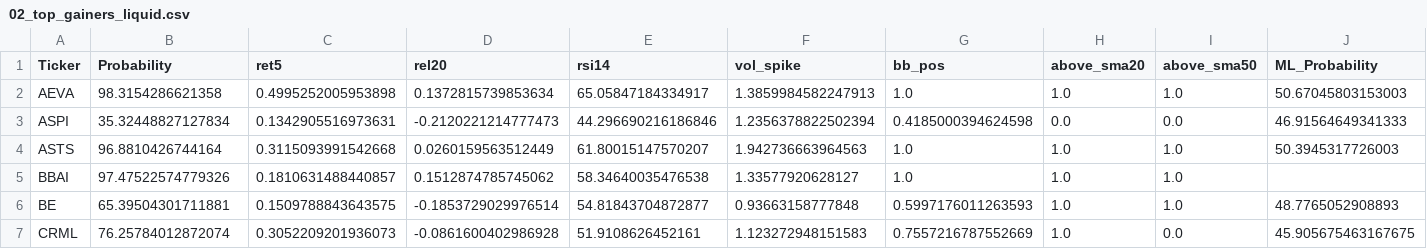
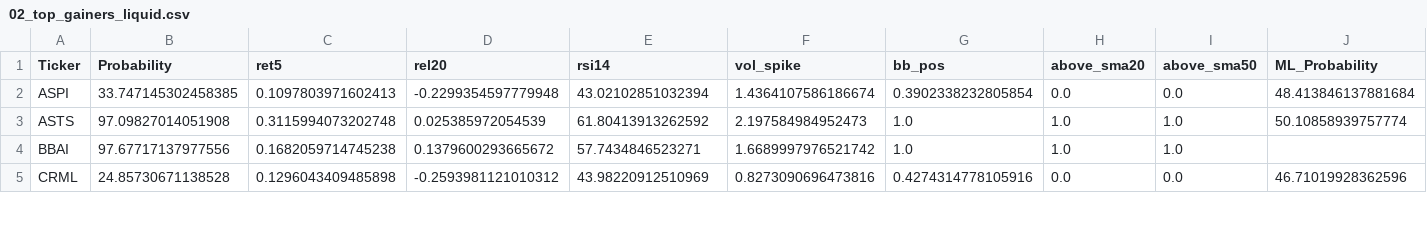
Before and after one commit to mox0716/Swing_Auto_Hybrid, a CSV file: out/02_top_gainers_liquid.csv, drawn as a sheet; only a part is shown; the diff covers the shown part only.

```diff
--- a/out/02_top_gainers_liquid.csv
+++ b/out/02_top_gainers_liquid.csv
@@ -1,7 +1,5 @@
 Ticker,Probability,ret5,rel20,rsi14,vol_spike,bb_pos,above_sma20,above_sma50,ML_Probability
-AEVA,98.3154286621358,0.4995252005953898,0.1372815739853634,65.05847184334917,1.3859984582247913,1.0,1.0,1.0,50.67045803153003
-ASPI,35.32448827127834,0.1342905516973631,-0.2120221214777473,44.296690216186846,1.2356378822502394,0.4185000394624598,0.0,0.0,46.91564649341333
-ASTS,96.8810426744164,0.3115093991542668,0.0260159563512449,61.80015147570207,1.942736663964563,1.0,1.0,1.0,50.3945317726003
-BBAI,97.47522574779326,0.1810631488440857,0.1512874785745062,58.34640035476538,1.33577920628127,1.0,1.0,1.0,
-BE,65.39504301711881,0.1509788843643575,-0.1853729029976514,54.81843704872877,0.93663158777848,0.5997176011263593,1.0,1.0,48.7765052908893
-CRML,76.25784012872074,0.3052209201936073,-0.0861600402986928,51.9108626452161,1.123272948151583,0.7557216787552669,1.0,0.0,45.905675463167675
+ASPI,33.747145302458385,0.1097803971602413,-0.2299354597779948,43.02102851032394,1.4364107586186674,0.3902338232805854,0.0,0.0,48.413846137881684
+ASTS,97.09827014051908,0.3115994073202748,0.025385972054539,61.80413913262592,2.197584984952473,1.0,1.0,1.0,50.10858939757774
+BBAI,97.67717137977556,0.1682059714745238,0.1379600293665672,57.7434846523271,1.6689997976521742,1.0,1.0,1.0,
+CRML,24.85730671138528,0.1296043409485898,-0.2593981121010312,43.98220912510969,0.8273090696473816,0.4274314778105916,0.0,0.0,46.71019928362596
```
Also changed, not shown: 3 added rows, 2 removed rows and 49 edited cells elsewhere in this file, out/07_gap_watch_liquid.csv, out/10_pattern_wedge_resist.csv, 1 other file.
